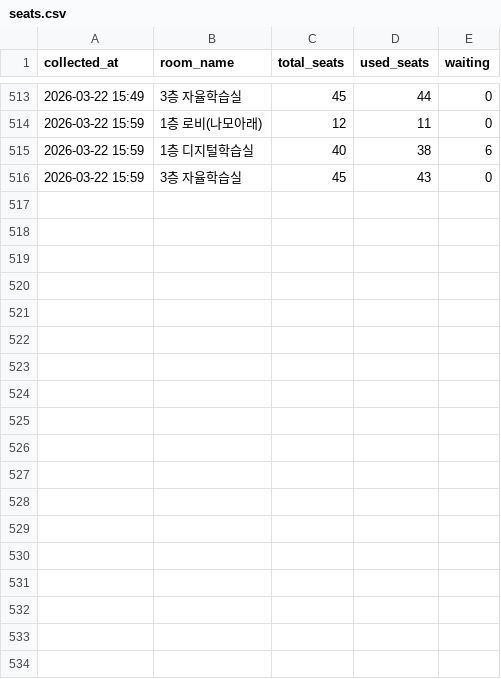
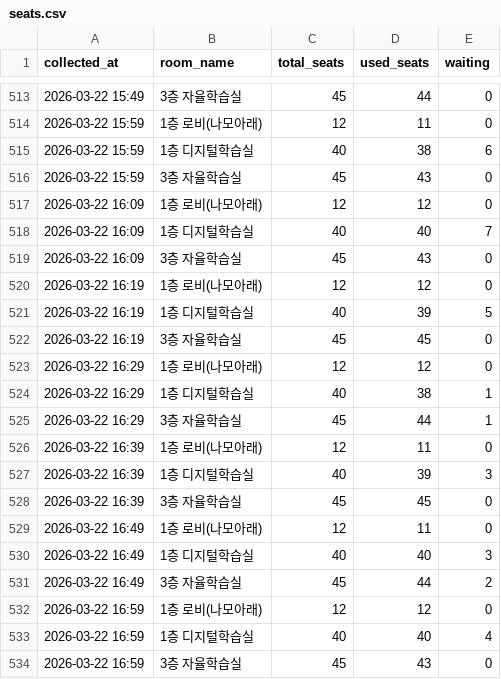
Before and after one commit to Ggoon23/Dongjak_Public_Library_seattracker, a CSV file: data/seats.csv, drawn as a sheet; only a part is shown, gaps mark what is left out.

Commit message:
data: hourly commit 2026-03-22 17:00

```diff
--- a/data/seats.csv
+++ b/data/seats.csv
@@ -516 +516,19 @@ collected_at,room_name,total_seats,used_seats,waiting
 2026-03-22 15:59,3층 자율학습실,45,43,0
+2026-03-22 16:09,1층 로비(나모아래),12,12,0
+2026-03-22 16:09,1층 디지털학습실,40,40,7
+2026-03-22 16:09,3층 자율학습실,45,43,0
+2026-03-22 16:19,1층 로비(나모아래),12,12,0
+2026-03-22 16:19,1층 디지털학습실,40,39,5
+2026-03-22 16:19,3층 자율학습실,45,45,0
+2026-03-22 16:29,1층 로비(나모아래),12,12,0
+2026-03-22 16:29,1층 디지털학습실,40,38,1
+2026-03-22 16:29,3층 자율학습실,45,44,1
+2026-03-22 16:39,1층 로비(나모아래),12,11,0
+2026-03-22 16:39,1층 디지털학습실,40,39,3
+2026-03-22 16:39,3층 자율학습실,45,45,0
+2026-03-22 16:49,1층 로비(나모아래),12,11,0
+2026-03-22 16:49,1층 디지털학습실,40,40,3
+2026-03-22 16:49,3층 자율학습실,45,44,2
+2026-03-22 16:59,1층 로비(나모아래),12,12,0
+2026-03-22 16:59,1층 디지털학습실,40,40,4
+2026-03-22 16:59,3층 자율학습실,45,43,0
```
